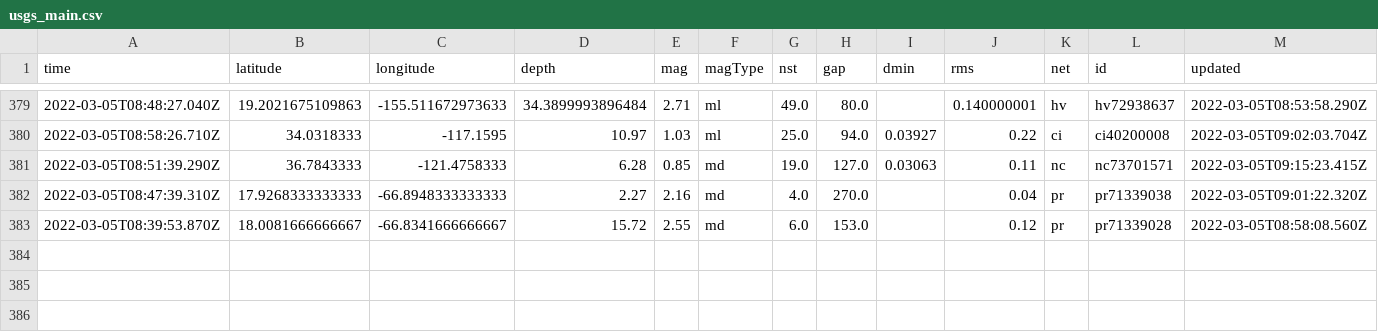
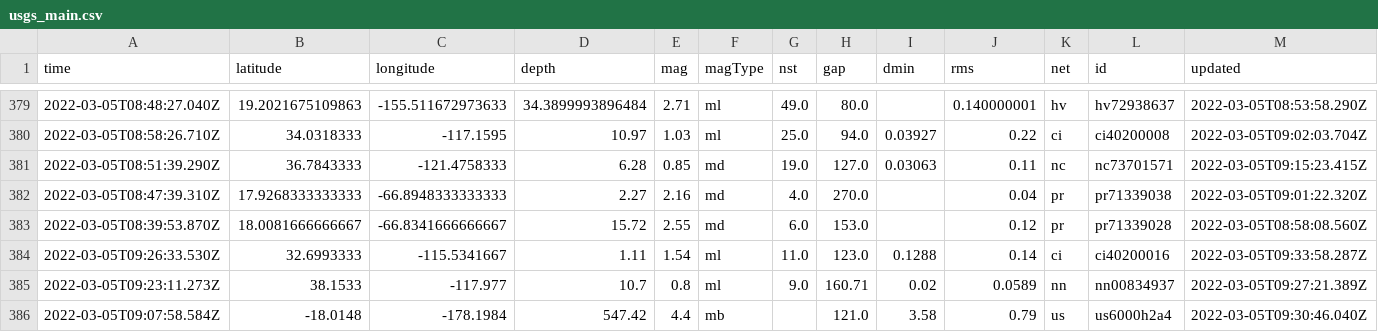
Before and after one commit to chadday/nicar-gitaction, a CSV file: usgs_main.csv, drawn as a sheet; only a part is shown, gaps mark what is left out; rows hold the shown columns only; the diff names each change by its address in the sheet, - before the commit and + after, or states it on an @@ line.

```diff
--- a/usgs_main.csv
+++ b/usgs_main.csv
+row 384: 2022-03-05T09:26:33.530Z | 32.6993333 | -115.5341667 | 1.11 | 1.54 | ml | 11.0 | 123.0 | 0.1288 | 0.14 | ci | ci40200016 | 2022-03-05T09:33:58.287Z
+row 385: 2022-03-05T09:23:11.273Z | 38.1533 | -117.977 | 10.7 | 0.8 | ml | 9.0 | 160.71 | 0.02 | 0.0589 | nn | nn00834937 | 2022-03-05T09:27:21.389Z
+row 386: 2022-03-05T09:07:58.584Z | -18.0148 | -178.1984 | 547.42 | 4.4 | mb |  | 121.0 | 3.58 | 0.79 | us | us6000h2a4 | 2022-03-05T09:30:46.040Z
```
Also changed, not shown: usgs_current.csv.
